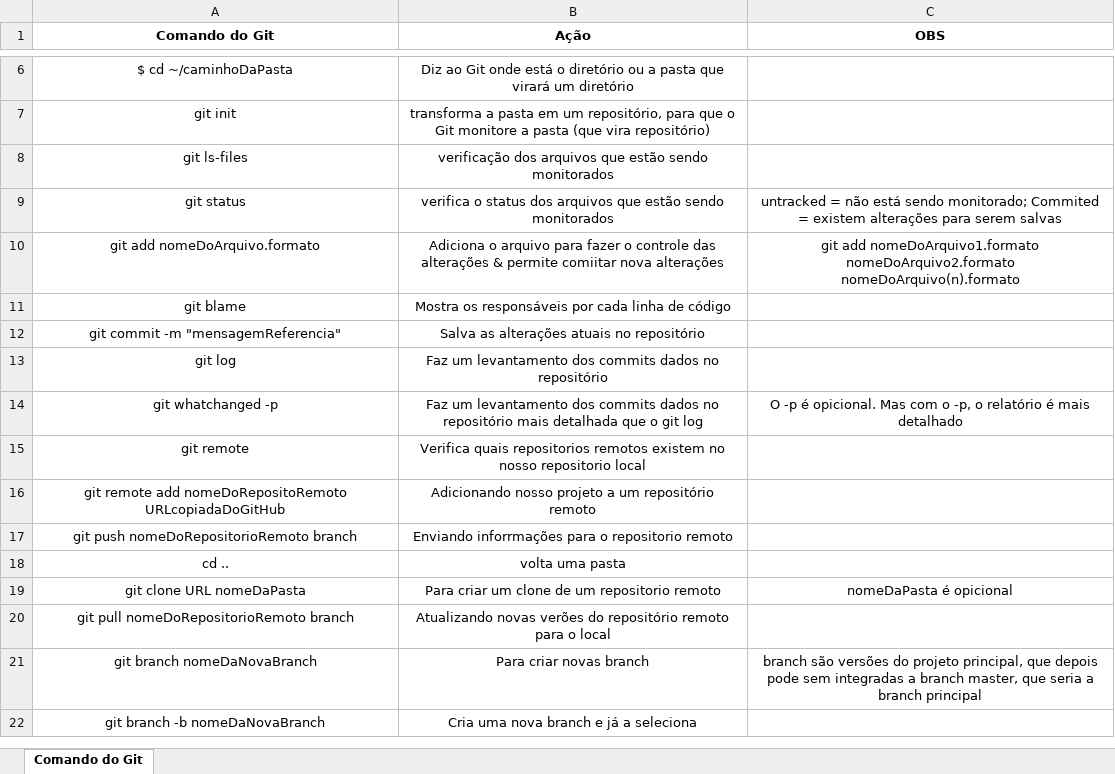
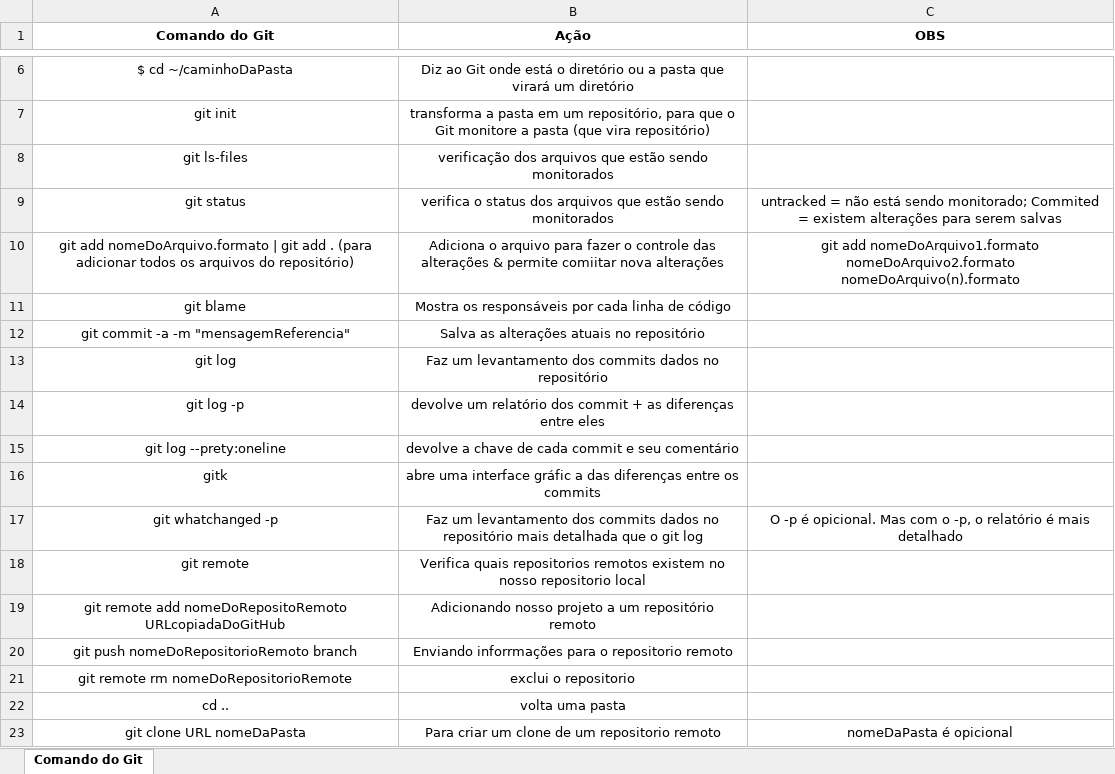
Before and after one commit to tassio72/git, an Excel workbook: ComandoUteisGit.xlsx, sheet Comando do Git, drawn as a sheet; only a part is shown, gaps mark what is left out; the shorter side is filled out with more unchanged rows; values as stored, in another font and other column widths than the file's, no borders; table styles not drawn; the diff covers the shown part only; the diff names each change by its address in the sheet, - before the commit and + after, or states it on an @@ line.

```diff
--- a/ComandoUteisGit.xlsx (sheet Comando do Git)
+++ b/ComandoUteisGit.xlsx (sheet Comando do Git)
-A10 (Comando do Git): …add nomeDoArquivo.formato
+A10 (Comando do Git): …add nomeDoArquivo.formato | git add . (para adicionar todos os arquivos do repositório)
-A12 (Comando do Git): git commit -m "mensagemReferencia"
+A12 (Comando do Git): git commit -a -m "mensagemReferencia"
+row 14: git log -p | devolve um relatório dos commit + as diferenças entre eles
+row 15: git log --prety:oneline | devolve a chave de cada commit e seu comentário
+row 16: gitk | abre uma interface gráfic a das diferenças entre os commits
+row 21: git remote rm nomeDoRepositorioRemote | exclui o repositorio
```
Also changed, not shown: 26 added rows elsewhere in this sheet.
